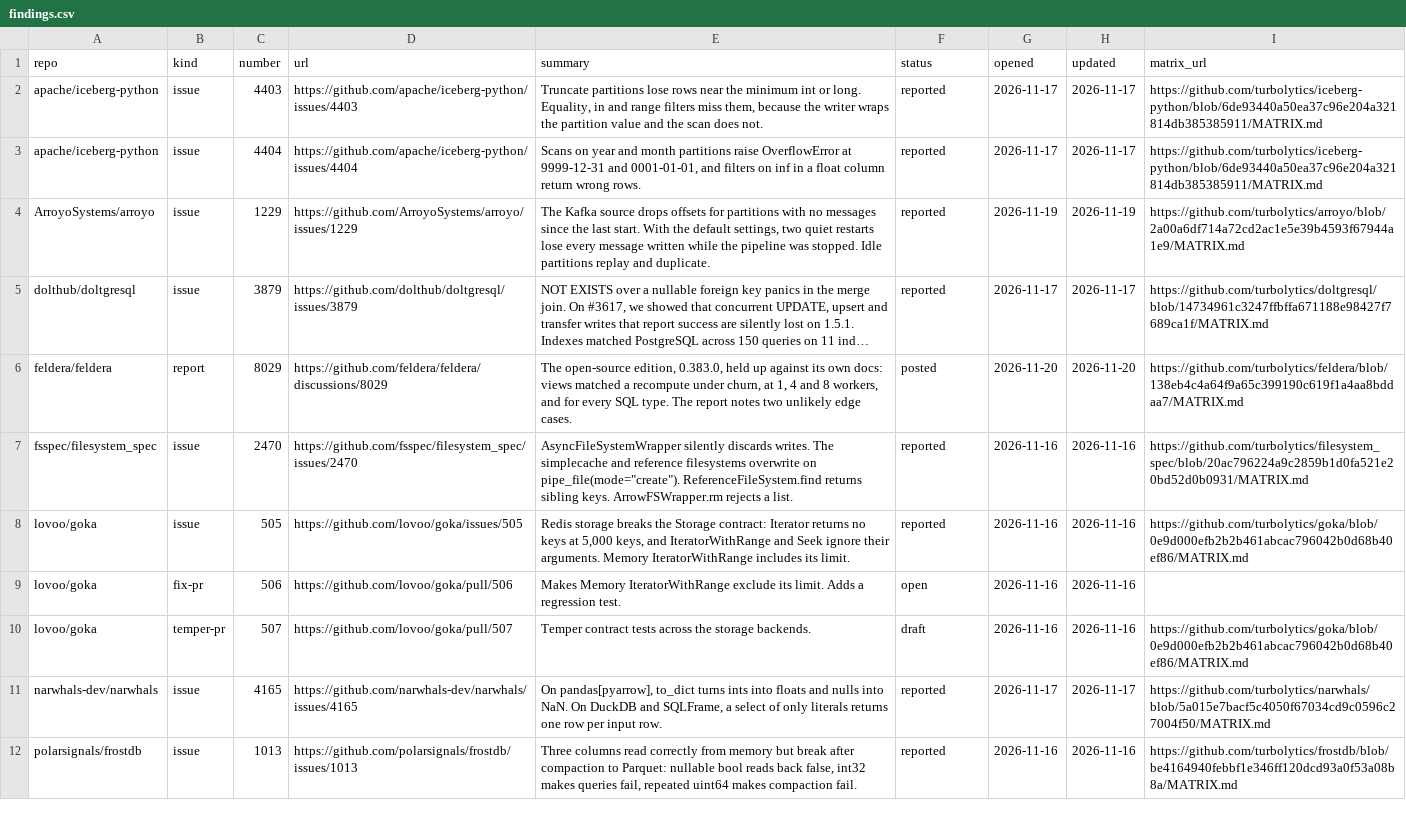
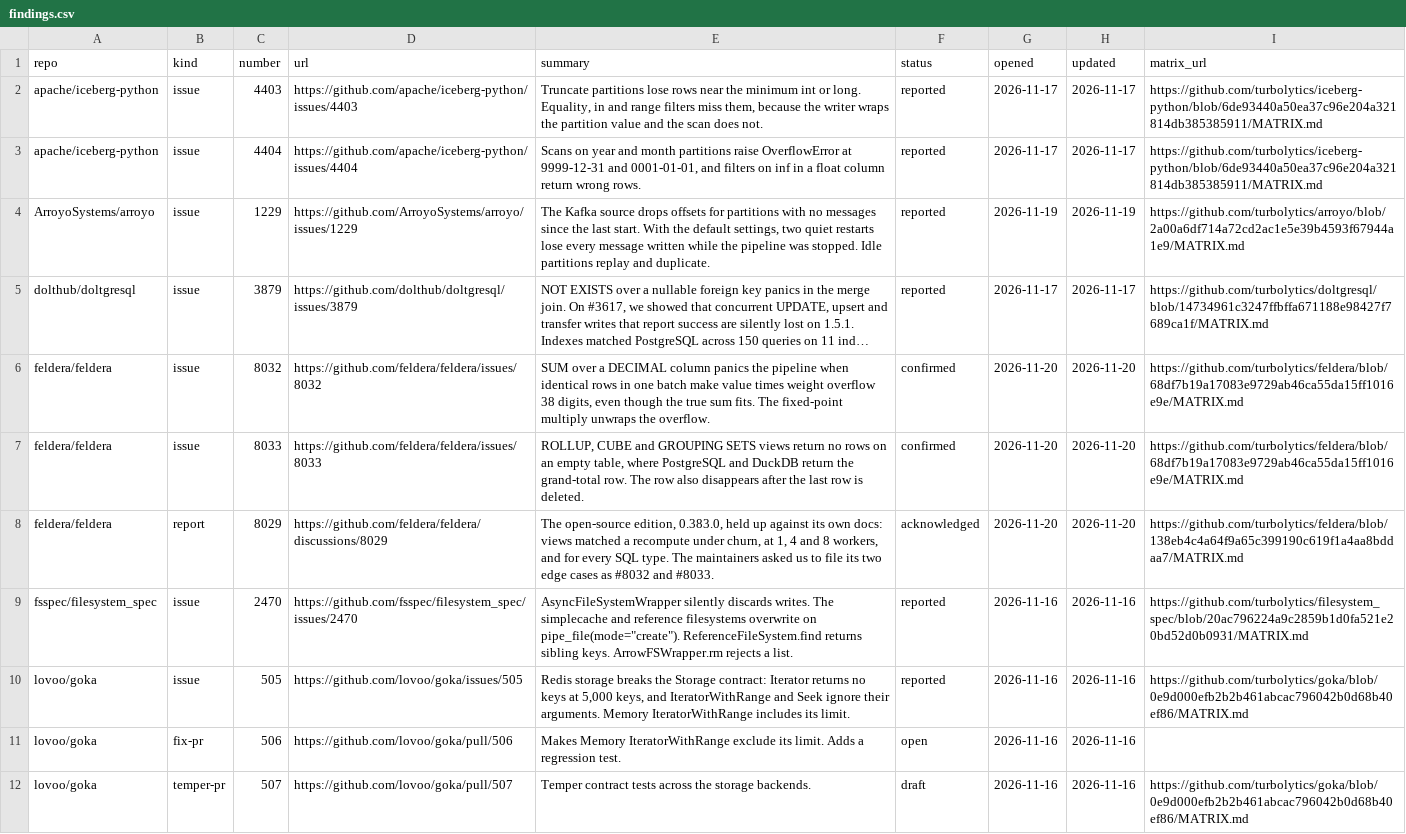
Before and after one commit to turbolytics/temper, a CSV file: findings/findings.csv, drawn as a sheet; only a part is shown; the shorter side is filled out with more unchanged rows; long unchanged cells end in …; addresses are those after the commit; the diff names each change by its address in the sheet, - before the commit and + after, or states it on an @@ line.

Commit message:
findings: feldera/feldera#8032 and #8033 confirmed
The maintainers asked for issues on discussion #8029. blp took the
DECIMAL panic (#8032). mihaibudiu took the ROLLUP row (#8033). The
report moves to acknowledged.

```diff
--- a/findings/findings.csv
+++ b/findings/findings.csv
+row 6: feldera/feldera | issue | 8032 | https://github.com/feldera/feldera/issues/8032 | SUM over a DECIMAL column panics the pipeline when identical rows in one batch make value times weight overflow 38 digits, even though the true sum fits. The fixed-point multiply unwraps the overflow. | confirmed | 2026-11-20 | 2026-11-20 | https://github.com/turbolytics/feldera/blob/68df7b19a17083e9729ab46ca55da15ff1016e9e/MATRIX.md
+row 7: feldera/feldera | issue | 8033 | https://github.com/feldera/feldera/issues/8033 | ROLLUP, CUBE and GROUPING SETS views return no rows on an empty table, where PostgreSQL and DuckDB return the grand-total row. The row also disappears after the last row is deleted. | confirmed | 2026-11-20 | 2026-11-20 | https://github.com/turbolytics/feldera/blob/68df7b19a17083e9729ab46ca55da15ff1016e9e/MATRIX.md
-E8 (summary): …type. The report notes two unlikely edge cases.
+E8 (summary): …type. The maintainers asked us to file its two edge cases as #8032 and #8033.
-F8 (status): posted
+F8 (status): acknowledged
```
